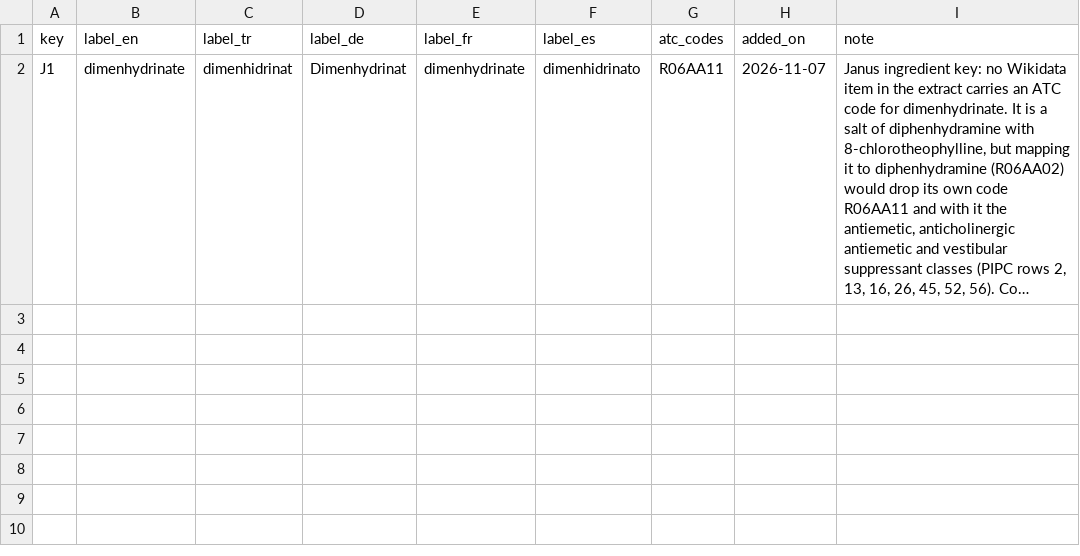
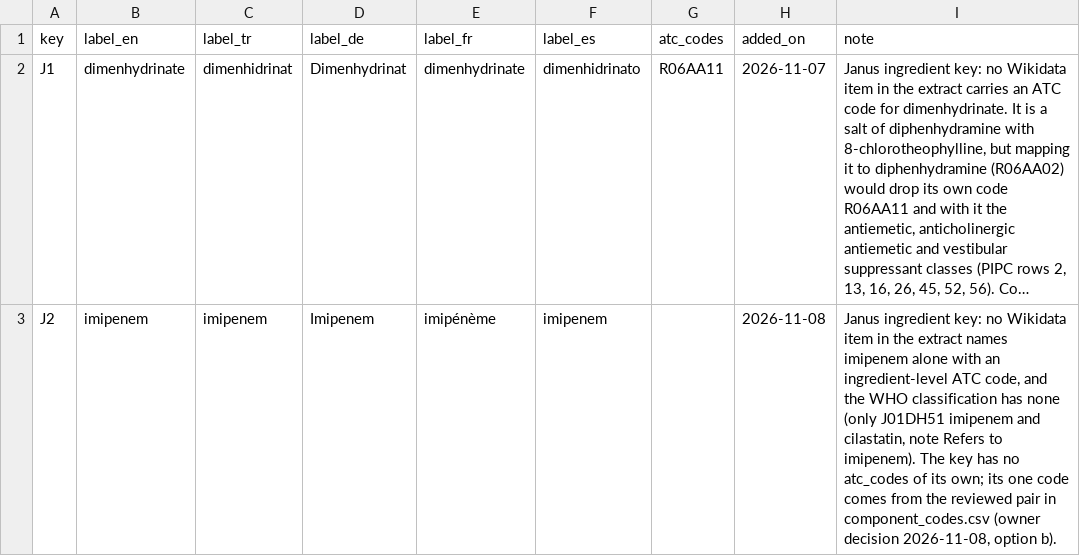
Before and after one commit to mikailustuner/janus, a CSV file: data/janus_ingredients.csv, drawn as a sheet; long unchanged cells end in …; the diff names each change by its address in the sheet, - before the commit and + after, or states it on an @@ line.

Commit message:
drug-resolution tasks 27-28: imipenem as a reviewed component-code pair (migration 0010, engine guard, row 58 example), final numbers, docs and open items

```diff
--- a/data/janus_ingredients.csv
+++ b/data/janus_ingredients.csv
+row 3: J2 | imipenem | imipenem | Imipenem | imipénème | imipenem |  | 2026-11-08 | Janus ingredient key: no Wikidata item in the extract names imipenem alone with an ingredient-level ATC code, and the WHO classification has none (only J01DH51 imipenem and cilastatin, note Refers to imipenem). The key has no atc_codes of its own; its one code comes from the reviewed pair in component_codes.csv (owner decision 2026-11-08, option b).
```
Also changed, not shown: data/cascade_classes.csv, data/pipc_rules.csv, 26 other files.
